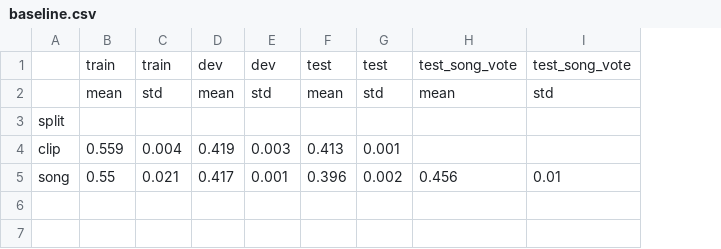
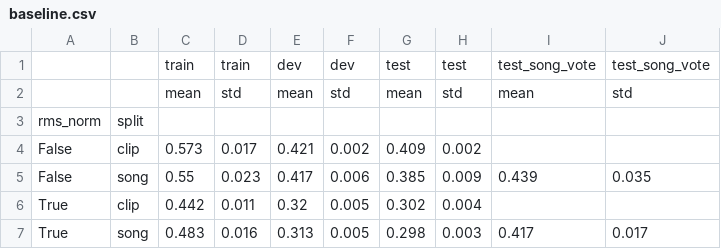
Before and after one commit to Ananya0211/ML_Mini_Project, a CSV file: results/metrics/baseline.csv, drawn as a sheet; removed rows and columns are numbered as before the commit, all else as after; the diff names each change by its address in the sheet, - before the commit and + after, or states it on an @@ line.

```diff
--- a/results/metrics/baseline.csv
+++ b/results/metrics/baseline.csv
+column A, row 3: rms_norm; row 5: False
-row 4: clip | 0.559 | 0.004 | 0.419 | 0.003 | 0.413 | 0.001
+row 4: False | clip | 0.573 | 0.017 | 0.421 | 0.002 | 0.409 | 0.002
-D5: 0.021
+D5: 0.023
-F5: 0.001
+F5: 0.006
-G5: 0.396
+G5: 0.385
-H5: 0.002
+H5: 0.009
-I5: 0.456
+I5: 0.439
-J5: 0.01
+J5: 0.035
+row 6: True | clip | 0.442 | 0.011 | 0.32 | 0.005 | 0.302 | 0.004
+row 7: True | song | 0.483 | 0.016 | 0.313 | 0.005 | 0.298 | 0.003 | 0.417 | 0.017
```
Also changed, not shown: results/metrics/baseline_runs.csv, results/metrics/deep_softmax.csv, 41 other files.
